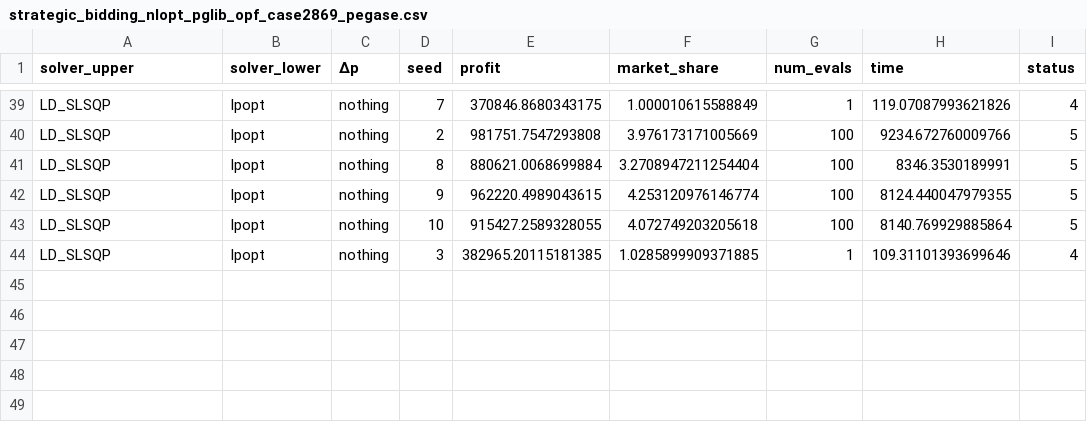
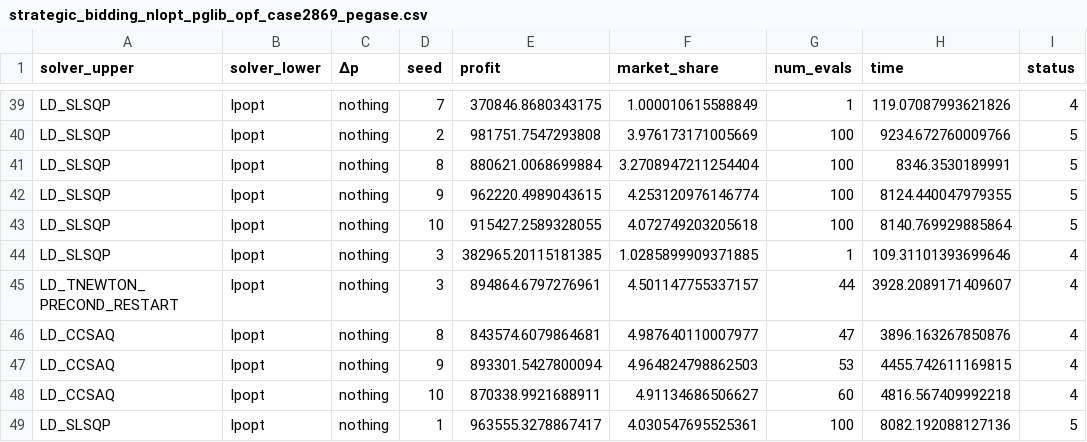
Before and after one commit to andrewrosemberg/DiffOpt.jl, a CSV file: results/strategic_bidding_nlopt_pglib_opf_case2869_pegase.csv, drawn as a sheet; only a part is shown, gaps mark what is left out.

```diff
--- a/results/strategic_bidding_nlopt_pglib_opf_case2869_pegase.csv
+++ b/results/strategic_bidding_nlopt_pglib_opf_case2869_pegase.csv
@@ -44 +44,6 @@ LD_SLSQP,Ipopt,nothing,10,915427.2589328055,4.072749203205618,100,8140.769929885
 LD_SLSQP,Ipopt,nothing,3,382965.20115181385,1.0285899909371885,1,109.31101393699646,4
+LD_TNEWTON_PRECOND_RESTART,Ipopt,nothing,3,894864.6797276961,4.501147755337157,44,3928.2089171409607,4
+LD_CCSAQ,Ipopt,nothing,8,843574.6079864681,4.987640110007977,47,3896.163267850876,4
+LD_CCSAQ,Ipopt,nothing,9,893301.5427800094,4.964824798862503,53,4455.742611169815,4
+LD_CCSAQ,Ipopt,nothing,10,870338.9921688911,4.91134686506627,60,4816.567409992218,4
+LD_SLSQP,Ipopt,nothing,1,963555.3278867417,4.030547695525361,100,8082.192088127136,5
```
Also changed, not shown: 2 other files.
